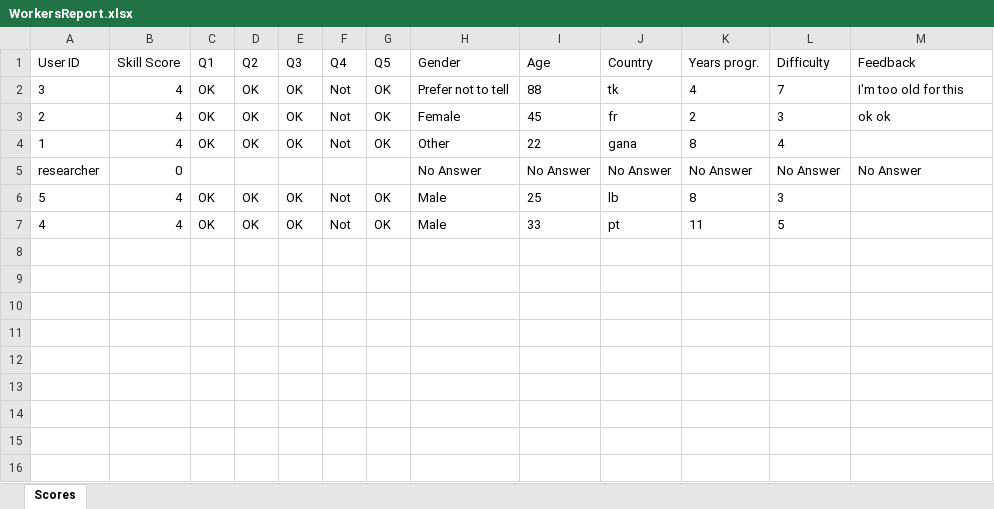
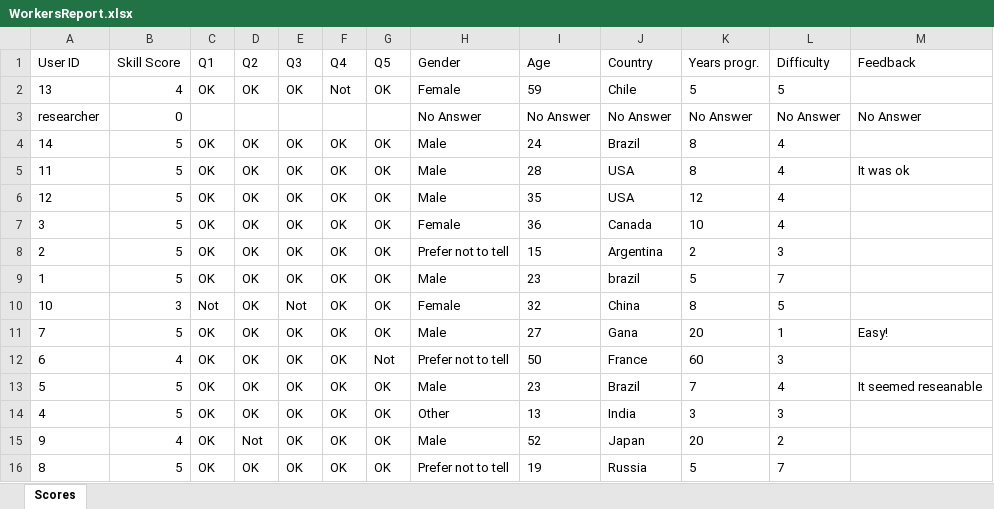
Before and after one commit to ferspanghero/photinus, an Excel workbook: WorkersReport.xlsx, sheet Scores, drawn as a sheet; values as stored, in another font and other column widths than the file's, no borders; removed rows and columns are numbered as before the commit, all else as after; the diff names each change by its address in the sheet, - before the commit and + after, or states it on an @@ line.

```diff
--- a/WorkersReport.xlsx (sheet Scores)
+++ b/WorkersReport.xlsx (sheet Scores)
-row 2: 3 | 4 | OK | OK | OK | Not | OK | Prefer not to tell | 88 | tk | 4 | 7 | I'm too old for this
-A2 (User ID): 2
+A2 (User ID): 13
-I2 (Age): 45
+I2 (Age): 59
-J2 (Country): fr
+J2 (Country): Chile
-K2 (Years progr.): 2
+K2 (Years progr.): 5
-L2 (Difficulty): 3
+L2 (Difficulty): 5
-M2 (Feedback): ok ok
+M2 (Feedback): (empty)
-row 4: 1 | 4 | OK | OK | OK | Not | OK | Other | 22 | gana | 8 | 4
+row 4: 14 | 5 | OK | OK | OK | OK | OK | Male | 24 | Brazil | 8 | 4
+row 5: 11 | 5 | OK | OK | OK | OK | OK | Male | 28 | USA | 8 | 4 | It was ok
+row 6: 12 | 5 | OK | OK | OK | OK | OK | Male | 35 | USA | 12 | 4
+row 7: 3 | 5 | OK | OK | OK | OK | OK | Female | 36 | Canada | 10 | 4
+row 8: 2 | 5 | OK | OK | OK | OK | OK | Prefer not to tell | 15 | Argentina | 2 | 3
+row 9: 1 | 5 | OK | OK | OK | OK | OK | Male | 23 | brazil | 5 | 7
+row 10: 10 | 3 | Not | OK | Not | OK | OK | Female | 32 | China | 8 | 5
+row 11: 7 | 5 | OK | OK | OK | OK | OK | Male | 27 | Gana | 20 | 1 | Easy!
+row 12: 6 | 4 | OK | OK | OK | OK | Not | Prefer not to tell | 50 | France | 60 | 3
-B13:B14 (Skill Score): 4
+B13:B14 (Skill Score): 5
-F13:F14 (Q4): Not
+F13:F14 (Q4): OK
-I13 (Age): 25
+I13 (Age): 23
-J13 (Country): lb
+J13 (Country): Brazil
-K13 (Years progr.): 8
+K13 (Years progr.): 7
-L13 (Difficulty): 3
+L13 (Difficulty): 4
-M13 (Feedback): (empty)
+M13 (Feedback): It seemed reseanable
-H14 (Gender): Male
+H14 (Gender): Other
-I14 (Age): 33
+I14 (Age): 13
-J14 (Country): pt
+J14 (Country): India
-K14 (Years progr.): 11
+K14 (Years progr.): 3
-L14 (Difficulty): 5
+L14 (Difficulty): 3
+row 15: 9 | 4 | OK | Not | OK | OK | OK | Male | 52 | Japan | 20 | 2
+row 16: 8 | 5 | OK | OK | OK | OK | OK | Prefer not to tell | 19 | Russia | 5 | 7
```
Also changed, not shown: AnswersReport.xlsx, MicrotasksReport.xlsx, 3 other files.
